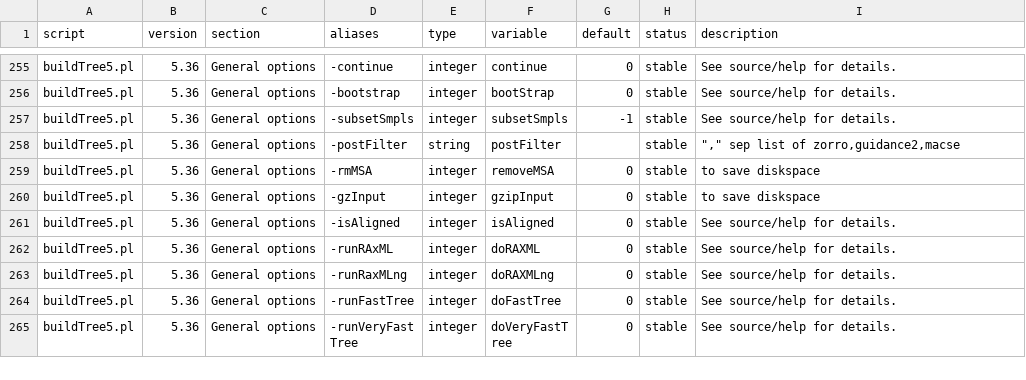
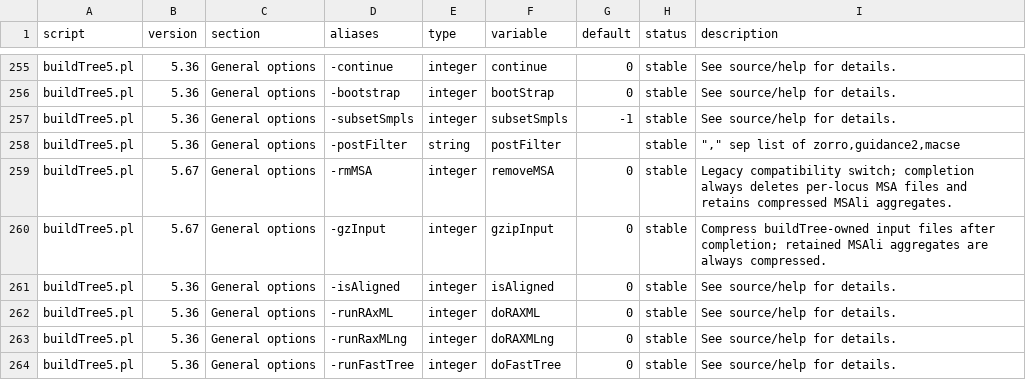
Before and after one commit to hildebra/MATAFILER4, a TSV file: docs/MATAFILER_flag_inventory.tsv, drawn as a sheet; only a part is shown, gaps mark what is left out; the shorter side is filled out with more unchanged rows.

```diff
--- a/docs/MATAFILER_flag_inventory.tsv
+++ b/docs/MATAFILER_flag_inventory.tsv
@@ -258,4 +258,4 @@ buildTree5.pl	5.36	General options	-subsetSmpls	integer	subsetSmpls	-1	stable	Se
 buildTree5.pl	5.36	General options	-postFilter	string	postFilter		stable	""","" sep list of zorro,guidance2,macse"
-buildTree5.pl	5.36	General options	-rmMSA	integer	removeMSA	0	stable	to save diskspace
-buildTree5.pl	5.36	General options	-gzInput	integer	gzipInput	0	stable	to save diskspace
+buildTree5.pl	5.67	General options	-rmMSA	integer	removeMSA	0	stable	Legacy compatibility switch; completion always deletes per-locus MSA files and retains compressed MSAli aggregates.
+buildTree5.pl	5.67	General options	-gzInput	integer	gzipInput	0	stable	Compress buildTree-owned input files after completion; retained MSAli aggregates are always compressed.
 buildTree5.pl	5.36	General options	-isAligned	integer	isAligned	0	stable	See source/help for details.
```
Also changed, not shown: 6 other files.
